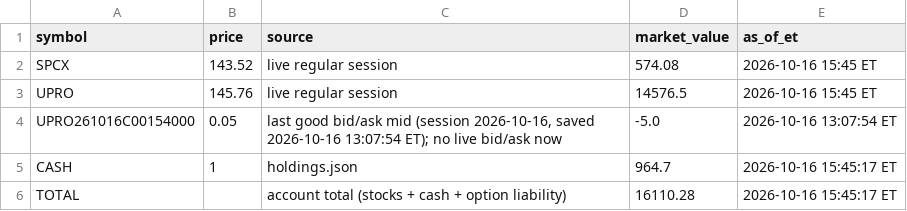
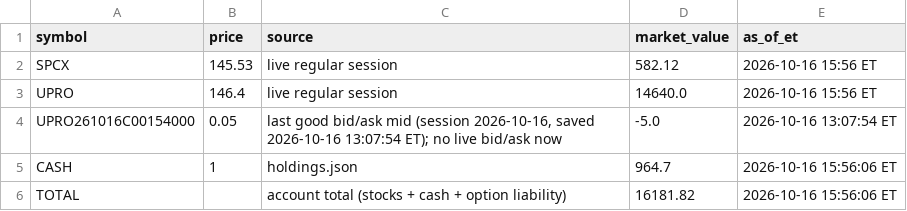
Before and after one commit to AT4Engineer/pq-22e56fd9, a CSV file: data/current.csv, drawn as a sheet.

```diff
--- a/data/current.csv
+++ b/data/current.csv
@@ -1,6 +1,6 @@
 symbol,price,source,market_value,as_of_et
-SPCX,143.52,live regular session,574.08,2026-10-16 15:45 ET
-UPRO,145.76,live regular session,14576.5,2026-10-16 15:45 ET
+SPCX,145.53,live regular session,582.12,2026-10-16 15:56 ET
+UPRO,146.4,live regular session,14640.0,2026-10-16 15:56 ET
 UPRO261016C00154000,0.05,"last good bid/ask mid (session 2026-10-16, saved 2026-10-16 13:07:54 ET); no live bid/ask now",-5.0,2026-10-16 13:07:54 ET
-CASH,1,holdings.json,964.7,2026-10-16 15:45:17 ET
-TOTAL,,account total (stocks + cash + option liability),16110.28,2026-10-16 15:45:17 ET
+CASH,1,holdings.json,964.7,2026-10-16 15:56:06 ET
+TOTAL,,account total (stocks + cash + option liability),16181.82,2026-10-16 15:56:06 ET
```
Also changed, not shown: data/intraday.csv, data/roll.csv, 11 other files.
